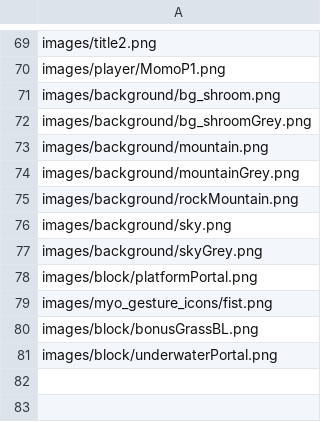
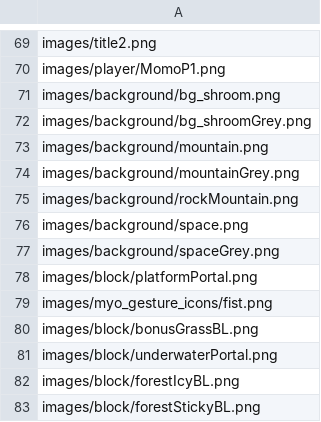
Before and after one commit to hcilab/Momo, a CSV file: falldown/Game/MyoFalldown/data/images/imagesSource.csv, drawn as a sheet; only a part is shown, gaps mark what is left out.

```diff
--- a/falldown/Game/MyoFalldown/data/images/imagesSource.csv
+++ b/falldown/Game/MyoFalldown/data/images/imagesSource.csv
@@ -75,4 +75,4 @@ images/background/mountainGrey.png
 images/background/rockMountain.png
-images/background/sky.png
-images/background/skyGrey.png
+images/background/space.png
+images/background/spaceGrey.png
 images/block/platformPortal.png
@@ -81 +81,3 @@ images/block/bonusGrassBL.png
 images/block/underwaterPortal.png
+images/block/forestIcyBL.png
+images/block/forestStickyBL.png
```
Also changed, not shown: 10 other files.
